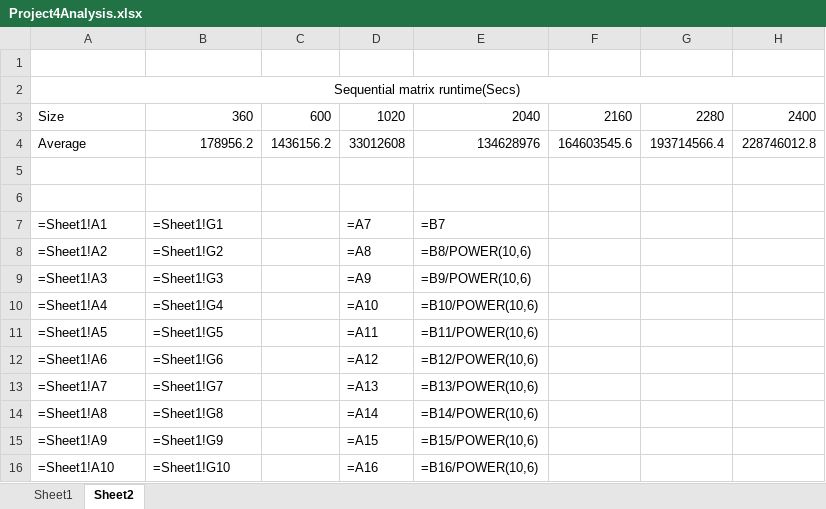
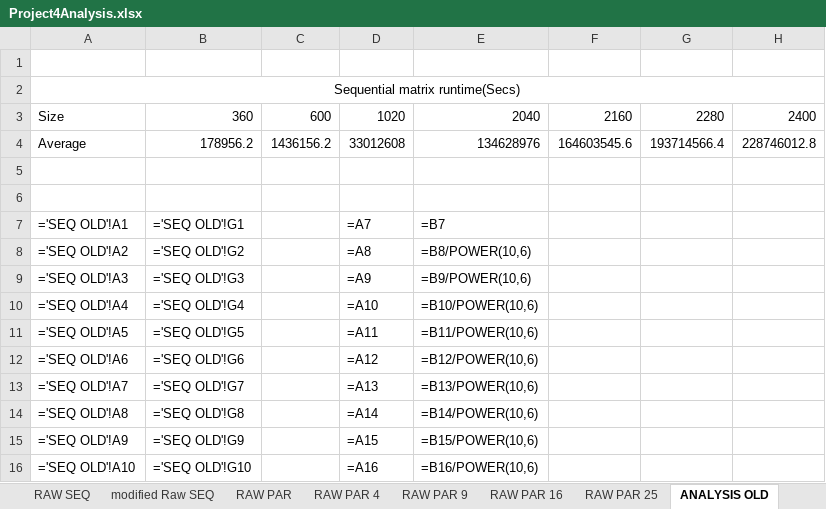
Before and after one commit to firpple/cs415_Su, an Excel workbook: PA4/Project4Analysis.xlsx, sheet ANALYSIS OLD, drawn as a sheet; only a part is shown; values as stored, in another font and other column widths than the file's, no borders; formulas are shown in place of their values; charts and pictures not drawn; the diff names each change by its address in the sheet, - before the commit and + after, or states it on an @@ line.

```diff
--- a/PA4/Project4Analysis.xlsx (sheet ANALYSIS OLD)
+++ b/PA4/Project4Analysis.xlsx (sheet ANALYSIS OLD)
-sheet tab: Sheet2
+sheet tab: ANALYSIS OLD
+sheet tab: RAW SEQ
+sheet tab: modified Raw SEQ
+sheet tab: RAW PAR
+sheet tab: RAW PAR 4
+sheet tab: RAW PAR 9
+sheet tab: RAW PAR 16
+sheet tab: RAW PAR 25
-A7: =Sheet1!A1
+A7: ='SEQ OLD'!A1
-B7: =Sheet1!G1
+B7: ='SEQ OLD'!G1
-A8: =Sheet1!A2
+A8: ='SEQ OLD'!A2
-B8: =Sheet1!G2
+B8: ='SEQ OLD'!G2
-A9: =Sheet1!A3
+A9: ='SEQ OLD'!A3
-B9: =Sheet1!G3
+B9: ='SEQ OLD'!G3
-A10: =Sheet1!A4
+A10: ='SEQ OLD'!A4
-B10: =Sheet1!G4
+B10: ='SEQ OLD'!G4
-A11: =Sheet1!A5
+A11: ='SEQ OLD'!A5
-B11: =Sheet1!G5
+B11: ='SEQ OLD'!G5
-A12: =Sheet1!A6
+A12: ='SEQ OLD'!A6
-B12: =Sheet1!G6
+B12: ='SEQ OLD'!G6
-A13: =Sheet1!A7
+A13: ='SEQ OLD'!A7
-B13: =Sheet1!G7
+B13: ='SEQ OLD'!G7
-A14: =Sheet1!A8
+A14: ='SEQ OLD'!A8
-B14: =Sheet1!G8
+B14: ='SEQ OLD'!G8
-A15: =Sheet1!A9
+A15: ='SEQ OLD'!A9
-B15: =Sheet1!G9
+B15: ='SEQ OLD'!G9
-A16: =Sheet1!A10
+A16: ='SEQ OLD'!A10
-B16: =Sheet1!G10
+B16: ='SEQ OLD'!G10
```
Also changed, not shown: other sheet tabs, charts or pictures.
